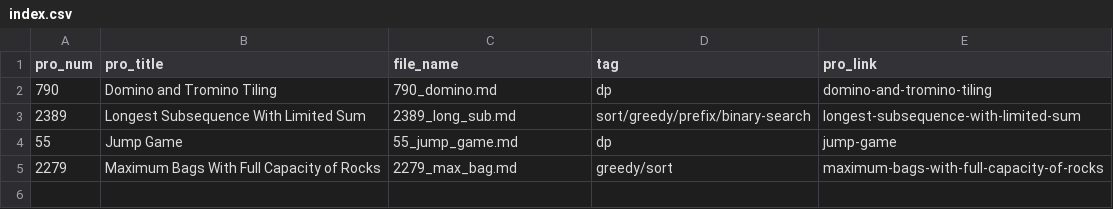
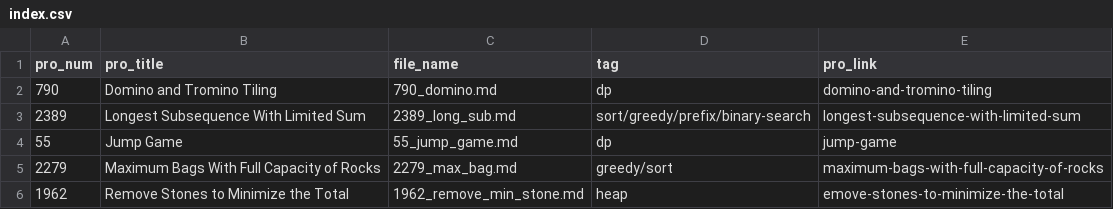
Before and after one commit to Justin900429/leetcode, a CSV file: index.csv, drawn as a sheet; the diff names each change by its address in the sheet, - before the commit and + after, or states it on an @@ line.

```diff
--- a/index.csv
+++ b/index.csv
+row 6: 1962 | Remove Stones to Minimize the Total | 1962_remove_min_stone.md | heap | emove-stones-to-minimize-the-total
```
Also changed, not shown: 1 other file.
